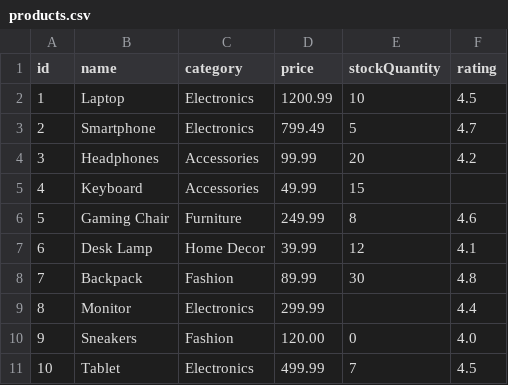
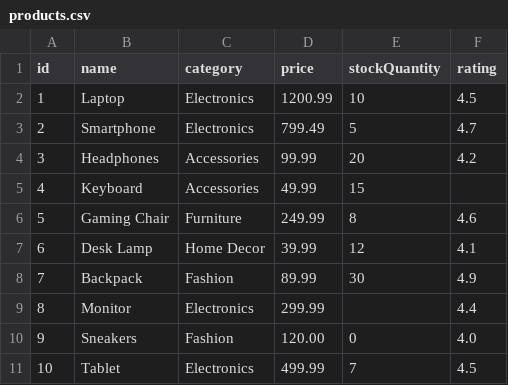
Before and after one commit to RevathichandraTannidi/product_inventory, a CSV file: src/main/resources/products.csv, drawn as a sheet.

Commit message:
csv file the Data set

```diff
--- a/src/main/resources/products.csv
+++ b/src/main/resources/products.csv
@@ -7,3 +7,3 @@ id,name,category,price,stockQuantity,rating
 6,Desk Lamp,Home Decor,39.99,12,4.1
-7,Backpack,Fashion,89.99,30,4.8
+7,Backpack,Fashion,89.99,30,4.9
 8,Monitor,Electronics,299.99,,4.4
```
